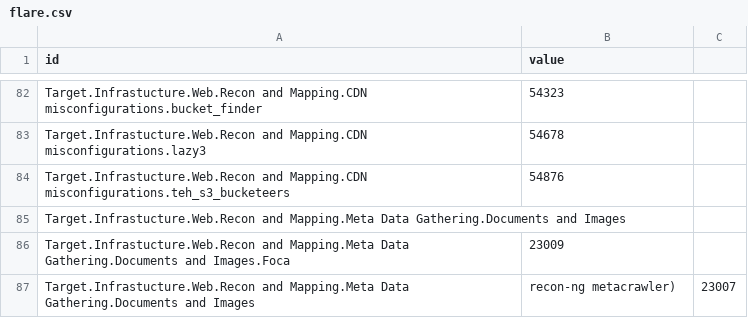
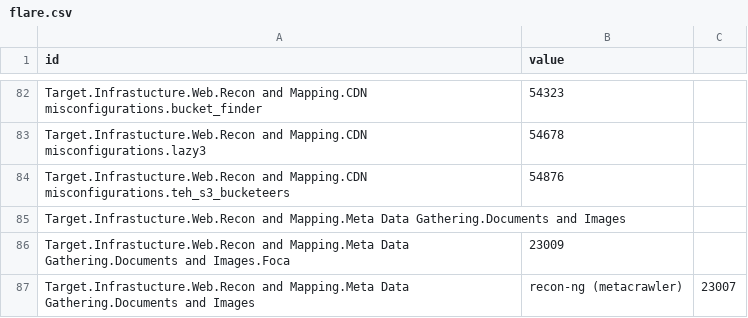
Before and after one commit to dynamicparallax/dynamicparallax.github.io, a CSV file: pages/flare.csv, drawn as a sheet; only a part is shown, gaps mark what is left out.

Commit message:
updated

```diff
--- a/pages/flare.csv
+++ b/pages/flare.csv
@@ -86,2 +86,2 @@ Target.Infrastucture.Web.Recon and Mapping.Meta Data Gathering.Documents and Ima
 Target.Infrastucture.Web.Recon and Mapping.Meta Data Gathering.Documents and Images.Foca,23009
-Target.Infrastucture.Web.Recon and Mapping.Meta Data Gathering.Documents and Images,recon-ng metacrawler),23007
+Target.Infrastucture.Web.Recon and Mapping.Meta Data Gathering.Documents and Images,recon-ng (metacrawler),23007
```
